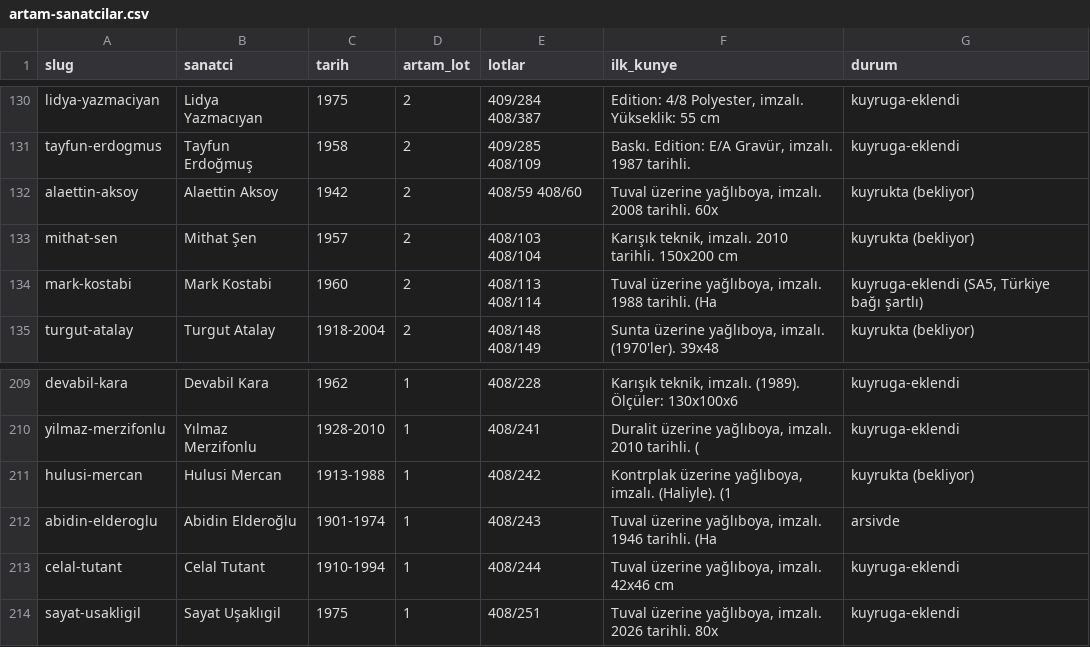
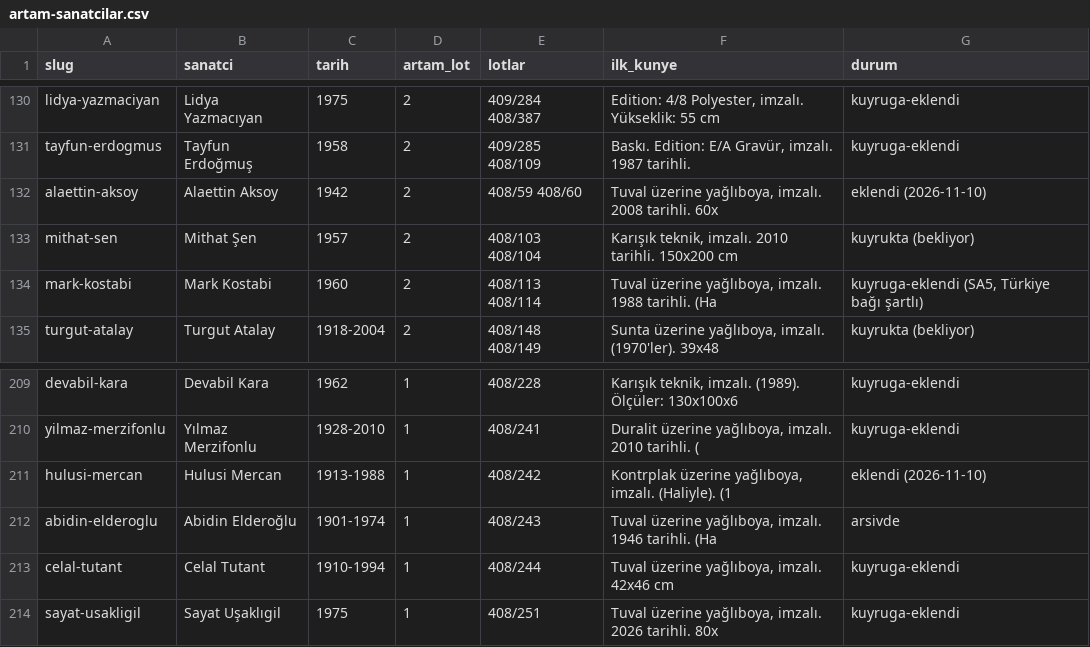
Before and after one commit to occiftci-ux/artvela-site, a CSV file: arastirma/artam-sanatcilar.csv, drawn as a sheet; only a part is shown, gaps mark what is left out.

```diff
--- a/arastirma/artam-sanatcilar.csv
+++ b/arastirma/artam-sanatcilar.csv
@@ -131,3 +131,3 @@ lidya-yazmaciyan,Lidya Yazmacıyan,1975,2,409/284 408/387,"Edition: 4/8 Polyeste
 tayfun-erdogmus,Tayfun Erdoğmuş,1958,2,409/285 408/109,"Baskı. Edition: E/A Gravür, imzalı. 1987 tarihli. ",kuyruga-eklendi
-alaettin-aksoy,Alaettin Aksoy,1942,2,408/59 408/60,"Tuval üzerine yağlıboya, imzalı. 2008 tarihli. 60x",kuyrukta (bekliyor)
+alaettin-aksoy,Alaettin Aksoy,1942,2,408/59 408/60,"Tuval üzerine yağlıboya, imzalı. 2008 tarihli. 60x",eklendi (2026-11-10)
 mithat-sen,Mithat Şen,1957,2,408/103 408/104,"Karışık teknik, imzalı. 2010 tarihli. 150x200 cm",kuyrukta (bekliyor)
@@ -210,3 +210,3 @@ devabil-kara,Devabil Kara,1962,1,408/228,"Karışık teknik, imzalı. (1989). Ö
 yilmaz-merzifonlu,Yılmaz Merzifonlu,1928-2010,1,408/241,"Duralit üzerine yağlıboya, imzalı. 2010 tarihli. (",kuyruga-eklendi
-hulusi-mercan,Hulusi Mercan,1913-1988,1,408/242,"Kontrplak üzerine yağlıboya, imzalı. (Haliyle). (1",kuyrukta (bekliyor)
+hulusi-mercan,Hulusi Mercan,1913-1988,1,408/242,"Kontrplak üzerine yağlıboya, imzalı. (Haliyle). (1",eklendi (2026-11-10)
 abidin-elderoglu,Abidin Elderoğlu,1901-1974,1,408/243,"Tuval üzerine yağlıboya, imzalı. 1946 tarihli. (Ha",arsivde
```
Also changed, not shown: arastirma/kuyruk.csv, arastirma/sanatcilar.csv, 6 other files.
